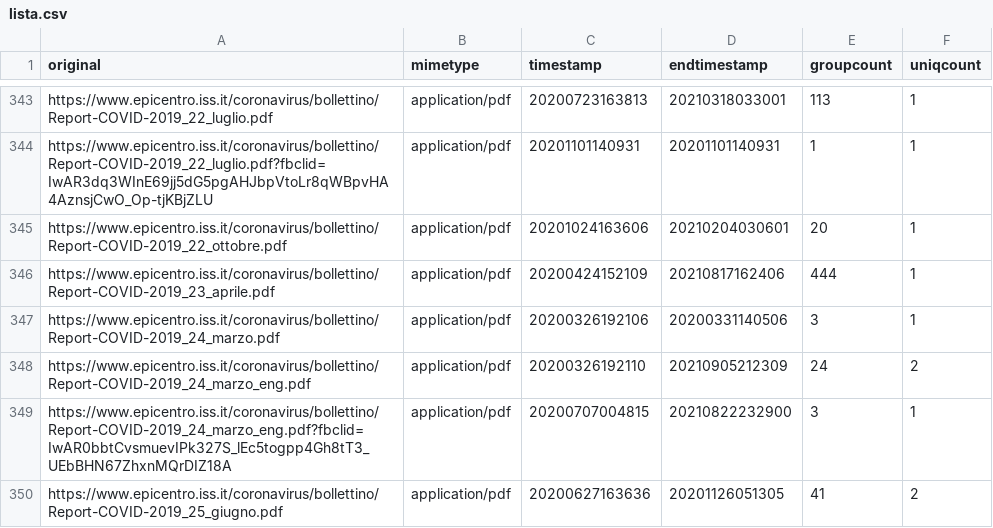
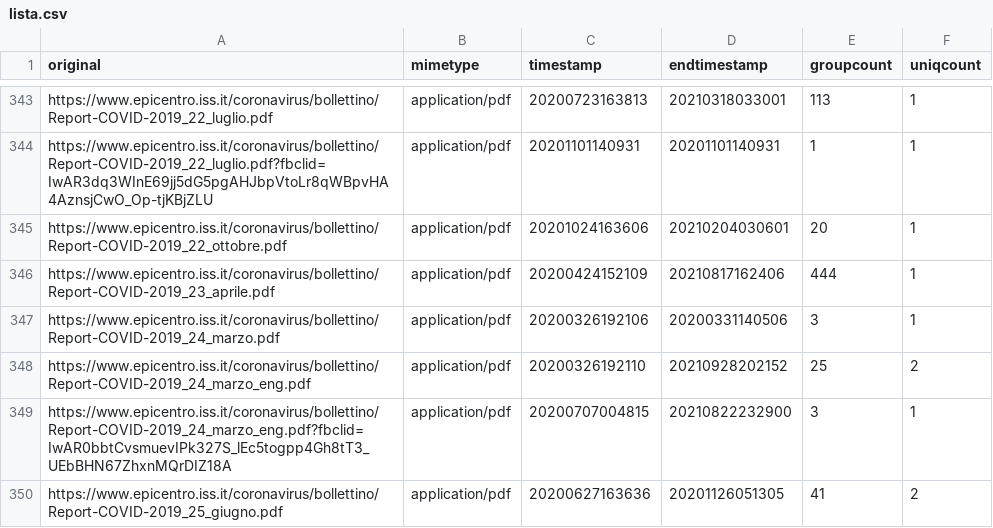
Before and after one commit to pcmasuzzo/datiBeneComuneMonitoraggio, a CSV file: catalogo/sorveglianzaIntegrata/script/processing/lista.csv, drawn as a sheet; only a part is shown, gaps mark what is left out.

```diff
--- a/catalogo/sorveglianzaIntegrata/script/processing/lista.csv
+++ b/catalogo/sorveglianzaIntegrata/script/processing/lista.csv
@@ -347,3 +347,3 @@ https://www.epicentro.iss.it/coronavirus/bollettino/Report-COVID-2019_23_aprile.
 https://www.epicentro.iss.it/coronavirus/bollettino/Report-COVID-2019_24_marzo.pdf,application/pdf,20200326192106,20200331140506,3,1
-https://www.epicentro.iss.it/coronavirus/bollettino/Report-COVID-2019_24_marzo_eng.pdf,application/pdf,20200326192110,20210905212309,24,2
+https://www.epicentro.iss.it/coronavirus/bollettino/Report-COVID-2019_24_marzo_eng.pdf,application/pdf,20200326192110,20210928202152,25,2
 https://www.epicentro.iss.it/coronavirus/bollettino/Report-COVID-2019_24_marzo_eng.pdf?fbclid=IwAR0bbtCvsmuevIPk327S_lEc5togpp4Gh8tT3_UEbBHN67ZhxnMQrDIZ18A,application/pdf,20200707004815,20210822232900,3,1
```
